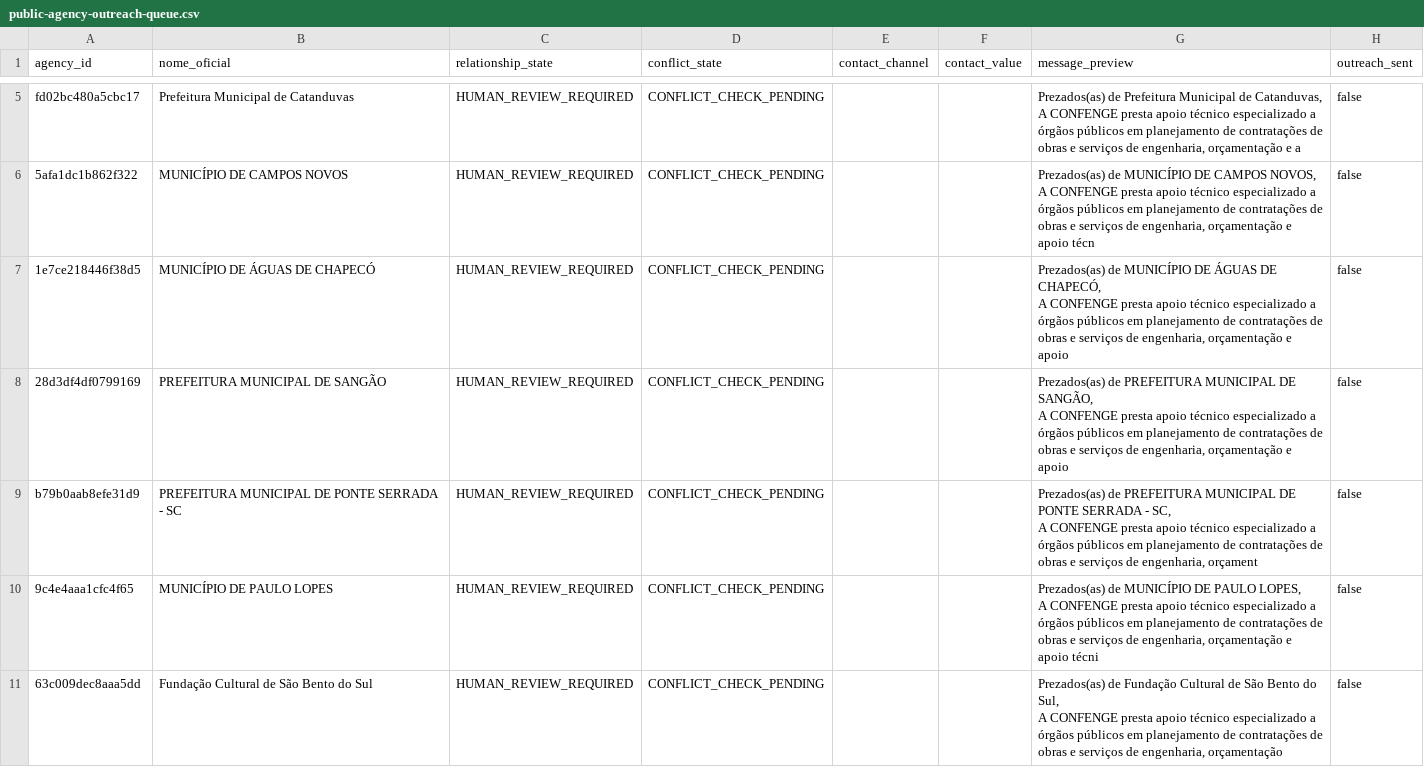
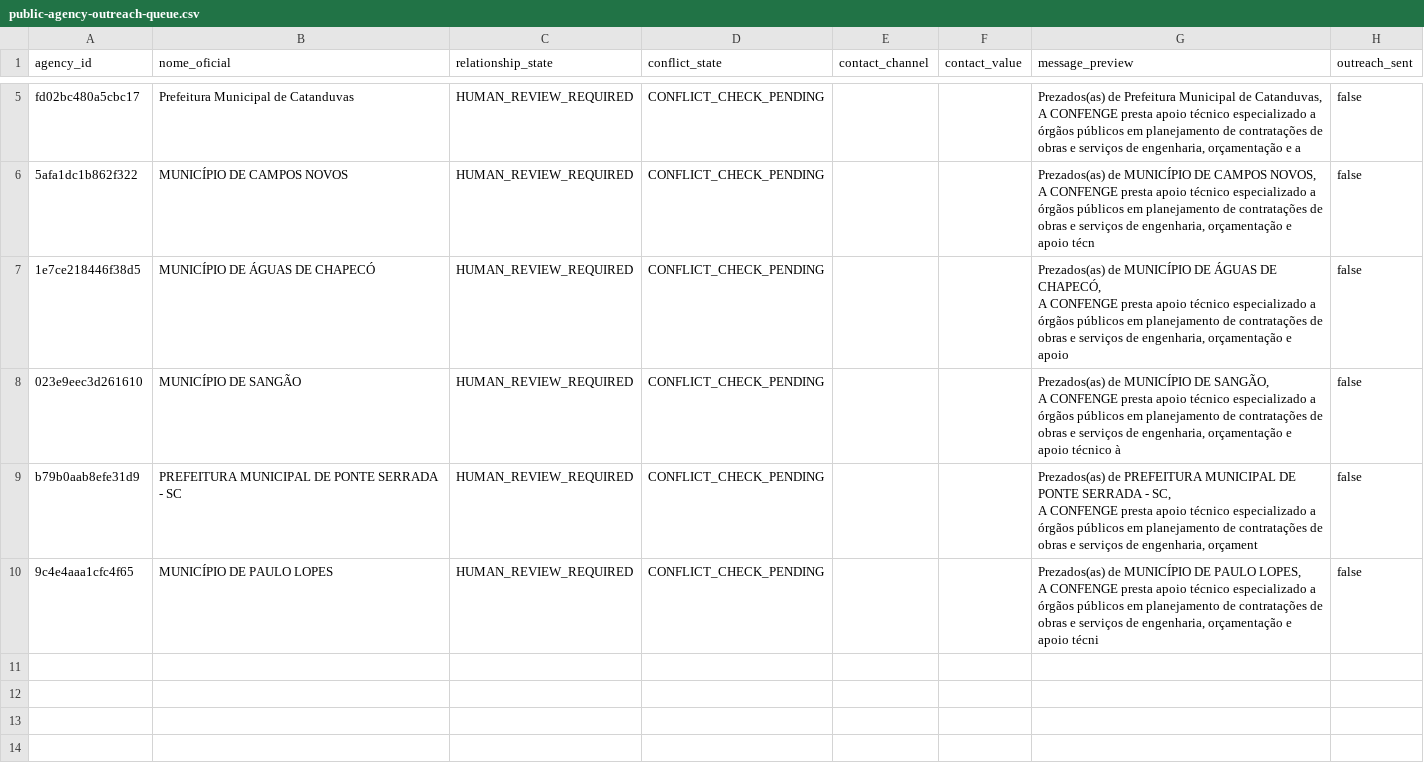
Before and after one commit to tjsasakifln/extra-cli, a CSV file: artifacts/campaigns/CONFENGE-PUBLIC-AGENCY-TECHNICAL-SERVICES-01/public-agency-outreach-queue.csv, drawn as a sheet; only a part is shown, gaps mark what is left out.

Commit message:
chore(campaign): rebind SC Top9 after occupancy/arte hard-neg gate
Dual launch at aba9db86: honest Top 9, all first evidence STRONG_WORKS,
Fundação Cultural SBS dropped, no pad to 20. PR #185 for Tiago review only.

```diff
--- a/artifacts/campaigns/CONFENGE-PUBLIC-AGENCY-TECHNICAL-SERVICES-01/public-agency-outreach-queue.csv
+++ b/artifacts/campaigns/CONFENGE-PUBLIC-AGENCY-TECHNICAL-SERVICES-01/public-agency-outreach-queue.csv
@@ -19,5 +19,5 @@ A CONFENGE presta apoio técnico especializado a órgãos públicos em planejame
 A CONFENGE presta apoio técnico especializado a órgãos públicos em planejamento de contratações de obras e serviços de engenharia, orçamentação e apoio ",false
-28d3df4df0799169,PREFEITURA MUNICIPAL DE SANGÃO,HUMAN_REVIEW_REQUIRED,CONFLICT_CHECK_PENDING,,,"Prezados(as) de PREFEITURA MUNICIPAL DE SANGÃO,
-
-A CONFENGE presta apoio técnico especializado a órgãos públicos em planejamento de contratações de obras e serviços de engenharia, orçamentação e apoio",false
+023e9eec3d261610,MUNICÍPIO DE SANGÃO,HUMAN_REVIEW_REQUIRED,CONFLICT_CHECK_PENDING,,,"Prezados(as) de MUNICÍPIO DE SANGÃO,
+
+A CONFENGE presta apoio técnico especializado a órgãos públicos em planejamento de contratações de obras e serviços de engenharia, orçamentação e apoio técnico à ",false
 b79b0aab8efe31d9,PREFEITURA MUNICIPAL DE PONTE SERRADA - SC,HUMAN_REVIEW_REQUIRED,CONFLICT_CHECK_PENDING,,,"Prezados(as) de PREFEITURA MUNICIPAL DE PONTE SERRADA - SC,
@@ -28,4 +28 @@ A CONFENGE presta apoio técnico especializado a órgãos públicos em planejame
 A CONFENGE presta apoio técnico especializado a órgãos públicos em planejamento de contratações de obras e serviços de engenharia, orçamentação e apoio técni",false
-63c009dec8aaa5dd,Fundação Cultural de São Bento do Sul,HUMAN_REVIEW_REQUIRED,CONFLICT_CHECK_PENDING,,,"Prezados(as) de Fundação Cultural de São Bento do Sul,
-
-A CONFENGE presta apoio técnico especializado a órgãos públicos em planejamento de contratações de obras e serviços de engenharia, orçamentação ",false
```
Also changed, not shown: artifacts/campaigns/CONFENGE-PUBLIC-AGENCY-TECHNICAL-SERVICES-01/public-agency-compliance-flags.csv, artifacts/campaigns/CONFENGE-PUBLIC-AGENCY-TECHNICAL-SERVICES-01/public-agency-conflict-review.csv, 12 other files.
